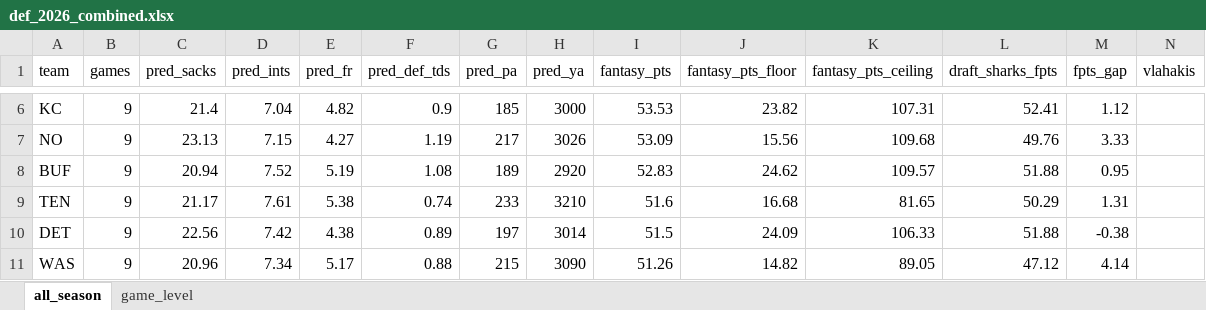
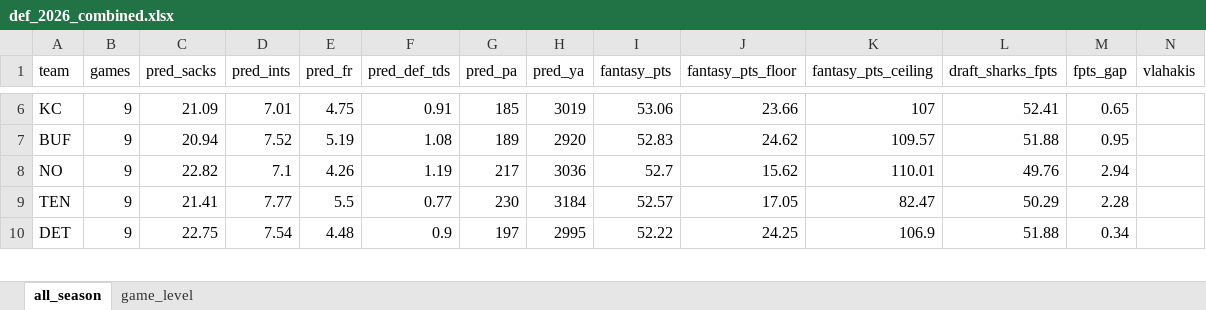
Before and after one commit to egomaniacsfantasy/lineup-lab, an Excel workbook: projections/def_2026_combined.xlsx, sheet all_season, drawn as a sheet; only a part is shown, gaps mark what is left out; values as stored, in another font and other column widths than the file's, no borders; removed rows and columns are numbered as before the commit, all else as after; rows hold the shown columns only; the diff covers the shown part only; the diff names each change by its address in the sheet, - before the commit and + after, or states it on an @@ line.

```diff
--- a/projections/def_2026_combined.xlsx (sheet all_season)
+++ b/projections/def_2026_combined.xlsx (sheet all_season)
-C6 (pred_sacks): 21.4
+C6 (pred_sacks): 21.09
-D6 (pred_ints): 7.04
+D6 (pred_ints): 7.01
-E6 (pred_fr): 4.82
+E6 (pred_fr): 4.75
-F6 (pred_def_tds): 0.9
+F6 (pred_def_tds): 0.91
-H6 (pred_ya): 3000
+H6 (pred_ya): 3019
-I6 (fantasy_pts): 53.53
+I6 (fantasy_pts): 53.06
-J6 (fantasy_pts_floor): 23.82
+J6 (fantasy_pts_floor): 23.66
-K6 (fantasy_pts_ceiling): 107.31
+K6 (fantasy_pts_ceiling): 107
-M6 (fpts_gap): 1.12
+M6 (fpts_gap): 0.65
-row 7: NO | 9 | 23.13 | 7.15 | 4.27 | 1.19 | 217 | 3026 | 53.09 | 15.56 | 109.68 | 49.76 | 3.33
+row 8: NO | 9 | 22.82 | 7.1 | 4.26 | 1.19 | 217 | 3036 | 52.7 | 15.62 | 110.01 | 49.76 | 2.94
-C9 (pred_sacks): 21.17
+C9 (pred_sacks): 21.41
-D9 (pred_ints): 7.61
+D9 (pred_ints): 7.77
-E9 (pred_fr): 5.38
+E9 (pred_fr): 5.5
-F9 (pred_def_tds): 0.74
+F9 (pred_def_tds): 0.77
-G9 (pred_pa): 233
+G9 (pred_pa): 230
-H9 (pred_ya): 3210
+H9 (pred_ya): 3184
-I9 (fantasy_pts): 51.6
+I9 (fantasy_pts): 52.57
-J9 (fantasy_pts_floor): 16.68
+J9 (fantasy_pts_floor): 17.05
-K9 (fantasy_pts_ceiling): 81.65
+K9 (fantasy_pts_ceiling): 82.47
-M9 (fpts_gap): 1.31
+M9 (fpts_gap): 2.28
-C10 (pred_sacks): 22.56
+C10 (pred_sacks): 22.75
-D10 (pred_ints): 7.42
+D10 (pred_ints): 7.54
-E10 (pred_fr): 4.38
+E10 (pred_fr): 4.48
-F10 (pred_def_tds): 0.89
+F10 (pred_def_tds): 0.9
-H10 (pred_ya): 3014
+H10 (pred_ya): 2995
-I10 (fantasy_pts): 51.5
+I10 (fantasy_pts): 52.22
-J10 (fantasy_pts_floor): 24.09
+J10 (fantasy_pts_floor): 24.25
-K10 (fantasy_pts_ceiling): 106.33
+K10 (fantasy_pts_ceiling): 106.9
-M10 (fpts_gap): -0.38
+M10 (fpts_gap): 0.34
-row 11: WAS | 9 | 20.96 | 7.34 | 5.17 | 0.88 | 215 | 3090 | 51.26 | 14.82 | 89.05 | 47.12 | 4.14
```
Also changed, not shown: 9 added rows, 8 removed rows and 125 edited cells elsewhere in this sheet, sheet game_level.
